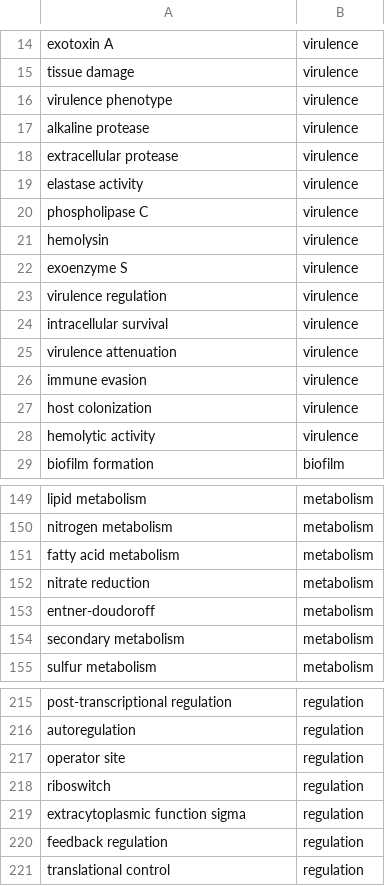
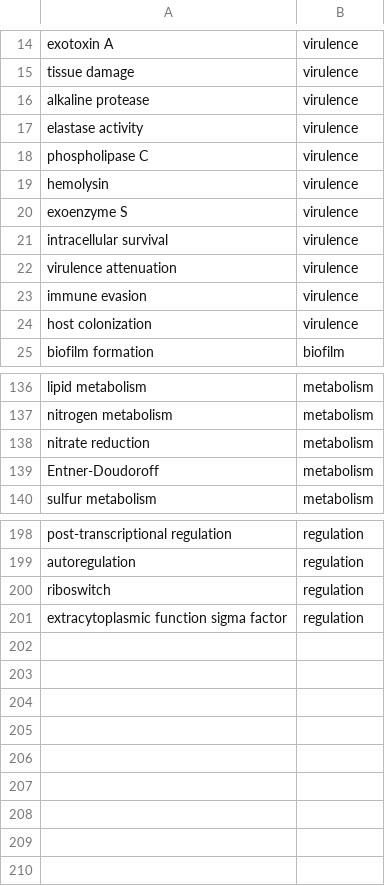
Before and after one commit to MonkeyDMemo/download_abstract_pdf, a CSV file: grn_bronce/recursos/funciones_semilla.csv, drawn as a sheet; only a part is shown, gaps mark what is left out; the diff covers the shown part only.

```diff
--- a/grn_bronce/recursos/funciones_semilla.csv
+++ b/grn_bronce/recursos/funciones_semilla.csv
@@ -15,5 +15,3 @@ exotoxin A,virulence
 tissue damage,virulence
-virulence phenotype,virulence
 alkaline protease,virulence
-extracellular protease,virulence
 elastase activity,virulence
@@ -22,3 +20,2 @@ hemolysin,virulence
 exoenzyme S,virulence
-virulence regulation,virulence
 intracellular survival,virulence
@@ -27,3 +24,2 @@ immune evasion,virulence
 host colonization,virulence
-hemolytic activity,virulence
 biofilm formation,biofilm
@@ -150,6 +137,4 @@ lipid metabolism,metabolism
 nitrogen metabolism,metabolism
-fatty acid metabolism,metabolism
 nitrate reduction,metabolism
-entner-doudoroff,metabolism
-secondary metabolism,metabolism
+Entner-Doudoroff,metabolism
 sulfur metabolism,metabolism
@@ -216,6 +199,3 @@ post-transcriptional regulation,regulation
 autoregulation,regulation
-operator site,regulation
 riboswitch,regulation
-extracytoplasmic function sigma,regulation
-feedback regulation,regulation
-translational control,regulation
+extracytoplasmic function sigma factor,regulation
```
Also changed, not shown: 1 added row, 12 removed rows and 3 edited cells elsewhere in this file, 7 other files.
